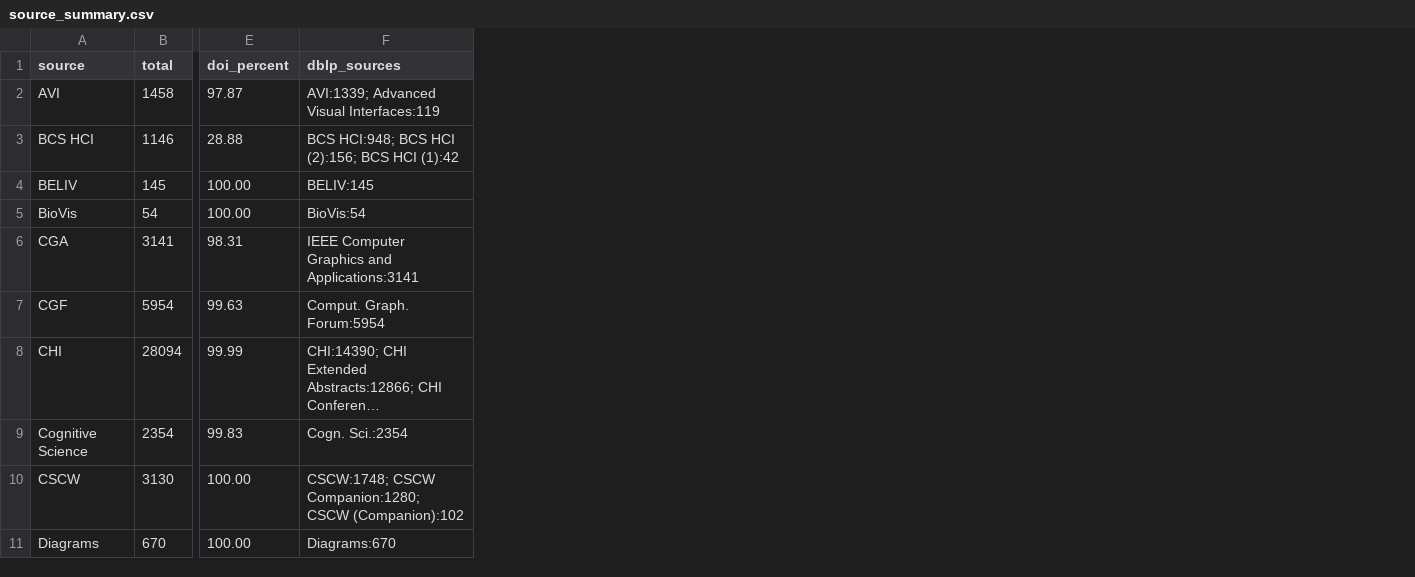
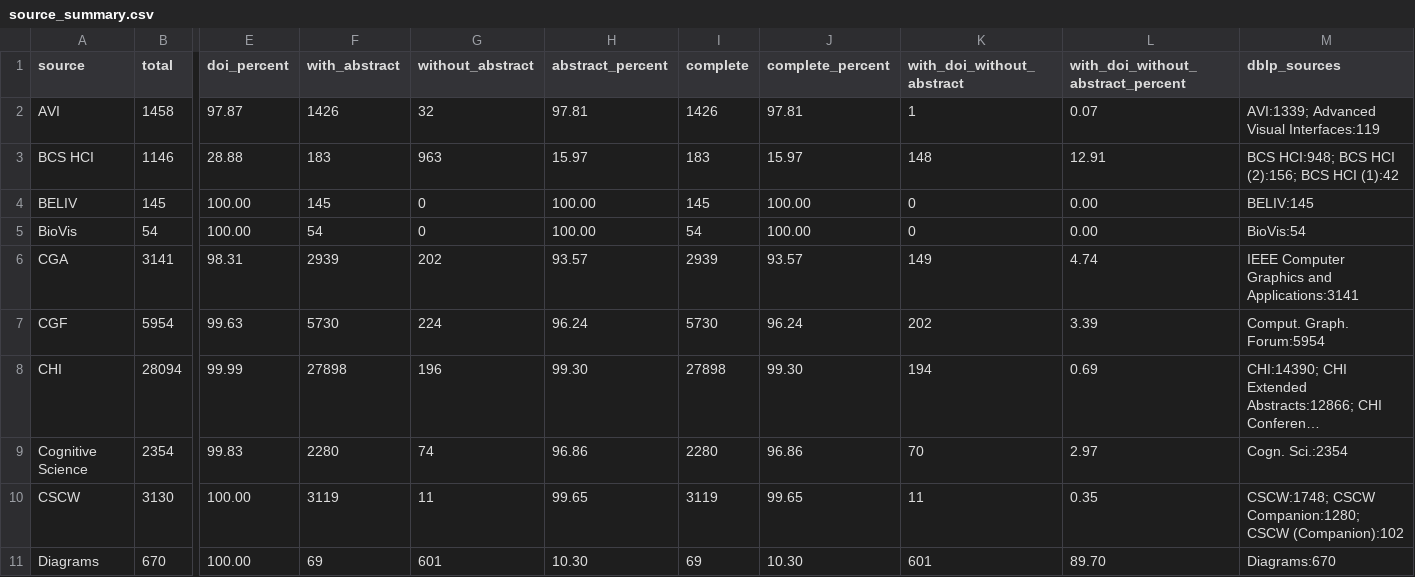
Before and after one commit to vitality-vis/vitality2-dataset, a CSV file: data/report/data_report/source_summary.csv, drawn as a sheet; only a part is shown, gaps mark what is left out; long unchanged cells end in …; the diff names each change by its address in the sheet, - before the commit and + after, or states it on an @@ line.

```diff
--- a/data/report/data_report/source_summary.csv
+++ b/data/report/data_report/source_summary.csv
+column F (with_abstract), rows 2-11: 1426 | 183 | 145 | 54 | 2939 | 5730 | 27898 | 2280 | 3119 | 69
+column G (without_abstract), rows 2-11: 32 | 963 | 0 | 0 | 202 | 224 | 196 | 74 | 11 | 601
+column H (abstract_percent), rows 2-11: 97.81 | 15.97 | 100.00 | 100.00 | 93.57 | 96.24 | 99.30 | 96.86 | 99.65 | 10.30
+column I (complete), rows 2-11: 1426 | 183 | 145 | 54 | 2939 | 5730 | 27898 | 2280 | 3119 | 69
+column J (complete_percent), rows 2-11: 97.81 | 15.97 | 100.00 | 100.00 | 93.57 | 96.24 | 99.30 | 96.86 | 99.65 | 10.30
+column K (with_doi_without_abstract), rows 2-11: 1 | 148 | 0 | 0 | 149 | 202 | 194 | 70 | 11 | 601
+column L, rows 1-11: with_doi_without_abstract_percent | 0.07 | 12.91 | 0.00 | 0.00 | 4.74 | 3.39 | 0.69 | 2.97 | 0.35 | 89.70
```
Also changed, not shown: 8 other files.
